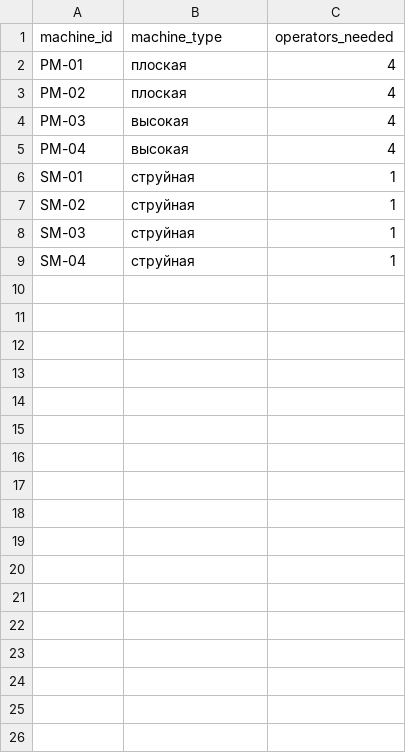
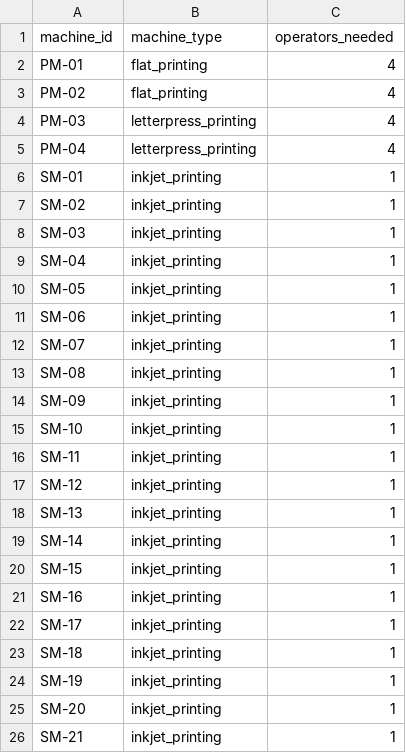
Before and after one commit to emikoff/shift_generator, a CSV file: equipment.csv, drawn as a sheet.

```diff
--- a/equipment.csv
+++ b/equipment.csv
@@ -1,9 +1,26 @@
 machine_id,machine_type,operators_needed
-PM-01,плоская,4
-PM-02,плоская,4
-PM-03,высокая,4
-PM-04,высокая,4
-SM-01,струйная,1
-SM-02,струйная,1
-SM-03,струйная,1
-SM-04,струйная,1
+PM-01,flat_printing,4
+PM-02,flat_printing,4
+PM-03,letterpress_printing,4
+PM-04,letterpress_printing,4
+SM-01,inkjet_printing,1
+SM-02,inkjet_printing,1
+SM-03,inkjet_printing,1
+SM-04,inkjet_printing,1
+SM-05,inkjet_printing,1
+SM-06,inkjet_printing,1
+SM-07,inkjet_printing,1
+SM-08,inkjet_printing,1
+SM-09,inkjet_printing,1
+SM-10,inkjet_printing,1
+SM-11,inkjet_printing,1
+SM-12,inkjet_printing,1
+SM-13,inkjet_printing,1
+SM-14,inkjet_printing,1
+SM-15,inkjet_printing,1
+SM-16,inkjet_printing,1
+SM-17,inkjet_printing,1
+SM-18,inkjet_printing,1
+SM-19,inkjet_printing,1
+SM-20,inkjet_printing,1
+SM-21,inkjet_printing,1
```
Also changed, not shown: schedule_template.csv, workers.csv, 3 other files.
